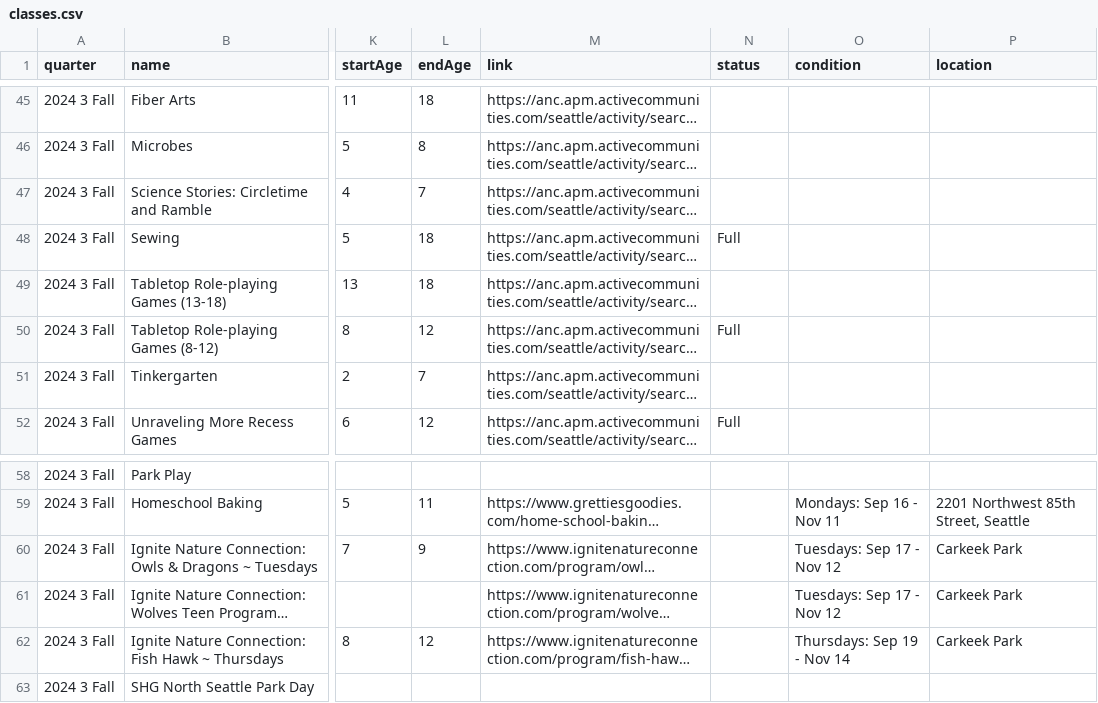
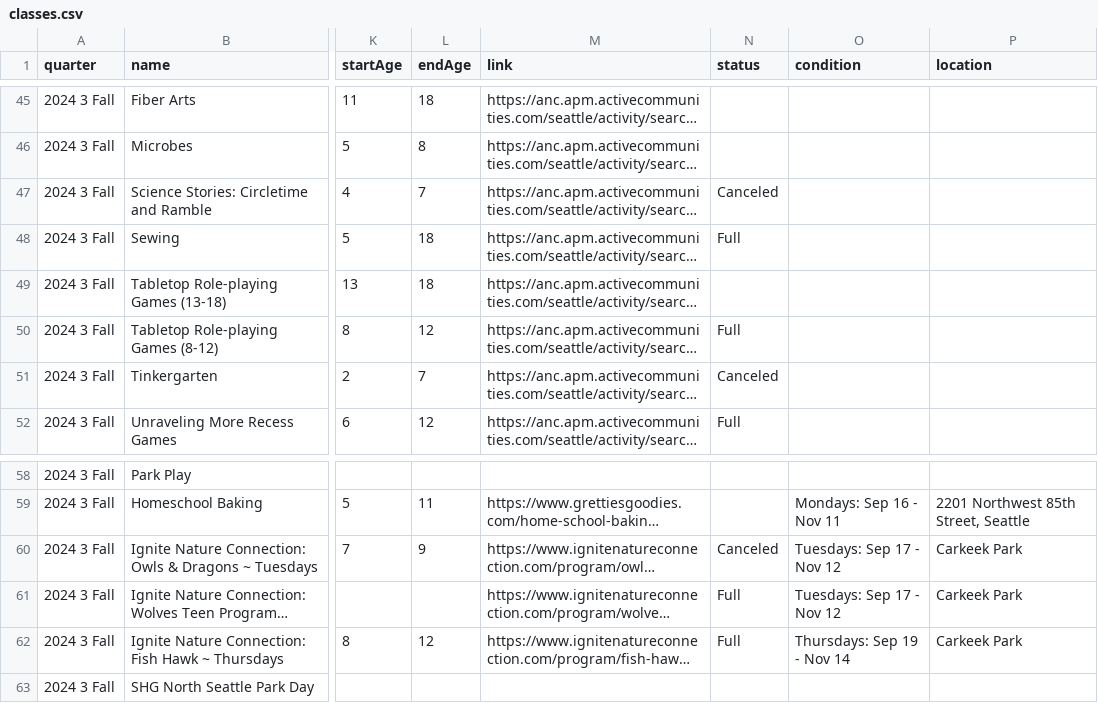
Before and after one commit to loyalheightshomeschool/loyalheightshomeschool, a CSV file: assets/data/classes.csv, drawn as a sheet; only a part is shown, gaps mark what is left out; long unchanged cells end in …; the diff names each change by its address in the sheet, - before the commit and + after, or states it on an @@ line.

```diff
--- a/assets/data/classes.csv
+++ b/assets/data/classes.csv
-N47 (status): (empty)
+N47 (status): Canceled
-N51 (status): (empty)
+N51 (status): Canceled
-N60 (status): (empty)
+N60 (status): Canceled
-N61:N62 (status): (empty)
+N61:N62 (status): Full
```
Also changed, not shown: 4 other files.
